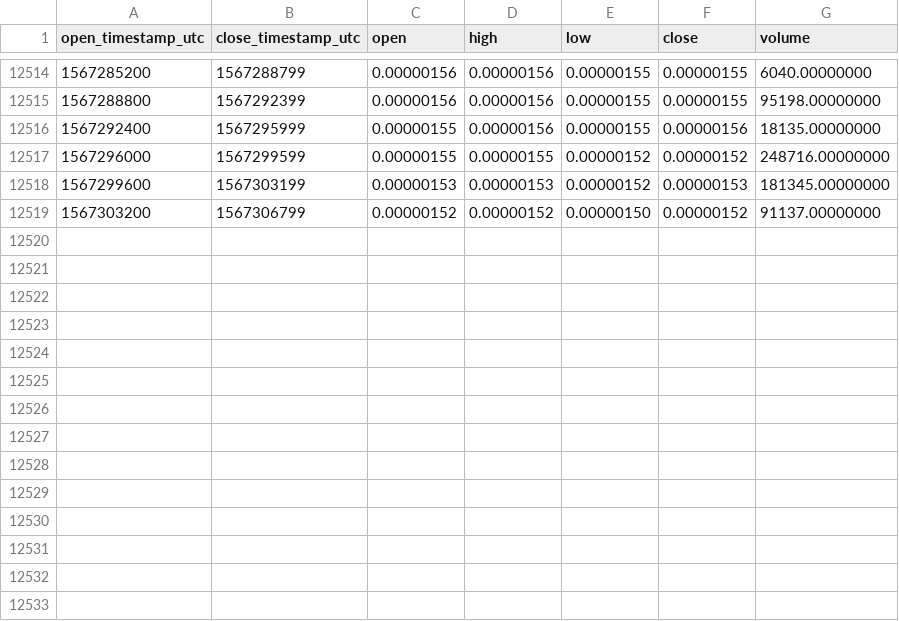
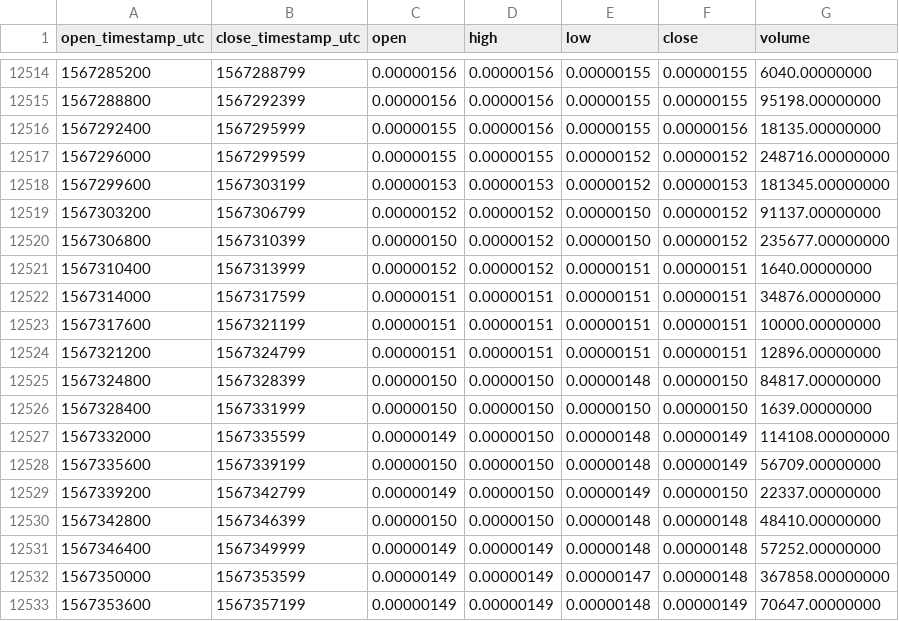
Before and after one commit to cryptobigbro/binance-QLCBTC, a CSV file: binance-QLCBTC-1h.csv, drawn as a sheet; only a part is shown, gaps mark what is left out; the diff names each change by its address in the sheet, - before the commit and + after, or states it on an @@ line.

Commit message:
Update OHLCV data.

```diff
--- a/binance-QLCBTC-1h.csv
+++ b/binance-QLCBTC-1h.csv
+row 12520: 1567306800 | 1567310399 | 0.00000150 | 0.00000152 | 0.00000150 | 0.00000152 | 235677.00000000
+row 12521: 1567310400 | 1567313999 | 0.00000152 | 0.00000152 | 0.00000151 | 0.00000151 | 1640.00000000
+row 12522: 1567314000 | 1567317599 | 0.00000151 | 0.00000151 | 0.00000151 | 0.00000151 | 34876.00000000
+row 12523: 1567317600 | 1567321199 | 0.00000151 | 0.00000151 | 0.00000151 | 0.00000151 | 10000.00000000
+row 12524: 1567321200 | 1567324799 | 0.00000151 | 0.00000151 | 0.00000151 | 0.00000151 | 12896.00000000
+row 12525: 1567324800 | 1567328399 | 0.00000150 | 0.00000150 | 0.00000148 | 0.00000150 | 84817.00000000
+row 12526: 1567328400 | 1567331999 | 0.00000150 | 0.00000150 | 0.00000150 | 0.00000150 | 1639.00000000
+row 12527: 1567332000 | 1567335599 | 0.00000149 | 0.00000150 | 0.00000148 | 0.00000149 | 114108.00000000
+row 12528: 1567335600 | 1567339199 | 0.00000150 | 0.00000150 | 0.00000148 | 0.00000149 | 56709.00000000
+row 12529: 1567339200 | 1567342799 | 0.00000149 | 0.00000150 | 0.00000149 | 0.00000150 | 22337.00000000
+row 12530: 1567342800 | 1567346399 | 0.00000150 | 0.00000150 | 0.00000148 | 0.00000148 | 48410.00000000
+row 12531: 1567346400 | 1567349999 | 0.00000149 | 0.00000149 | 0.00000148 | 0.00000148 | 57252.00000000
+row 12532: 1567350000 | 1567353599 | 0.00000149 | 0.00000149 | 0.00000147 | 0.00000148 | 367858.00000000
+row 12533: 1567353600 | 1567357199 | 0.00000149 | 0.00000149 | 0.00000148 | 0.00000149 | 70647.00000000
```
